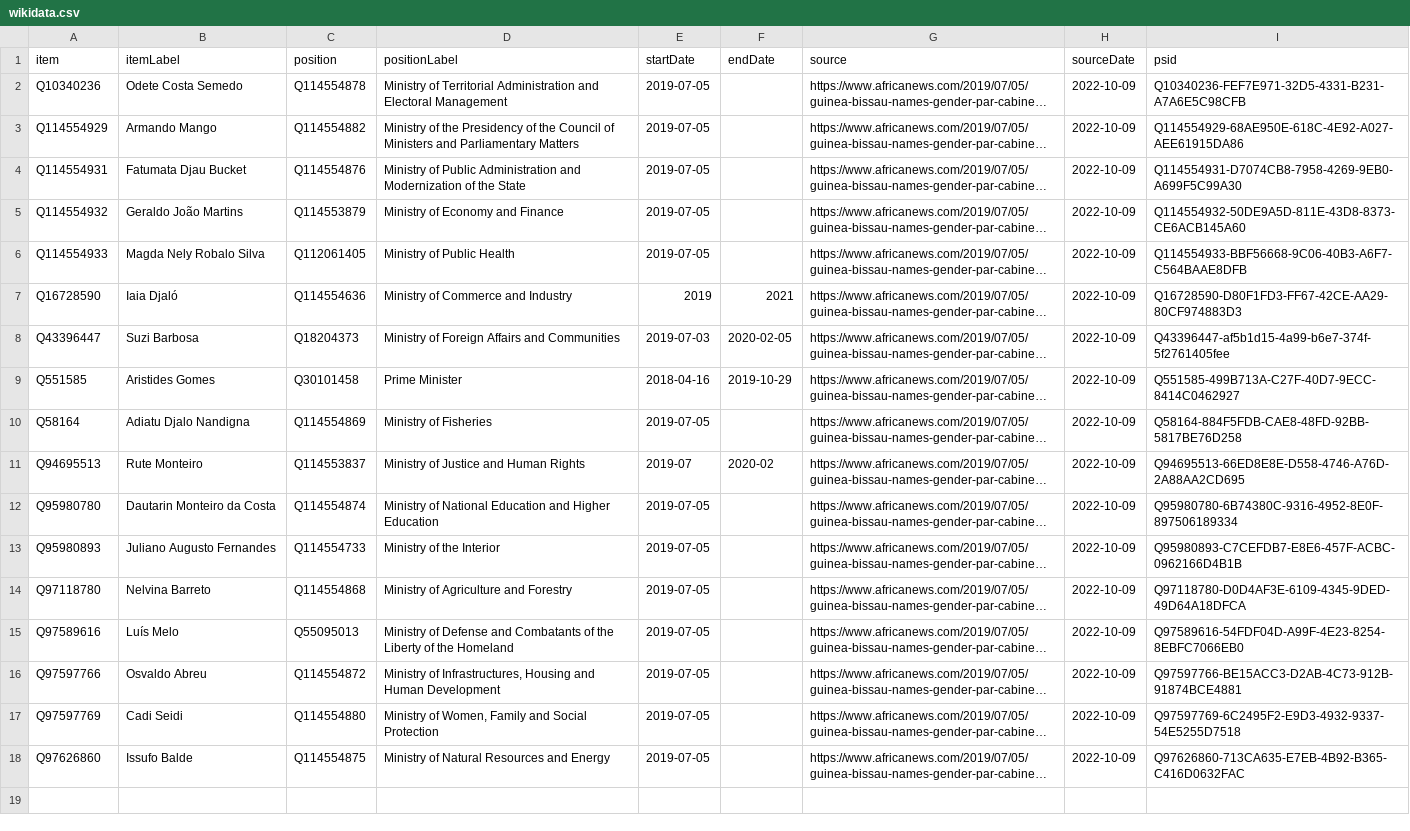
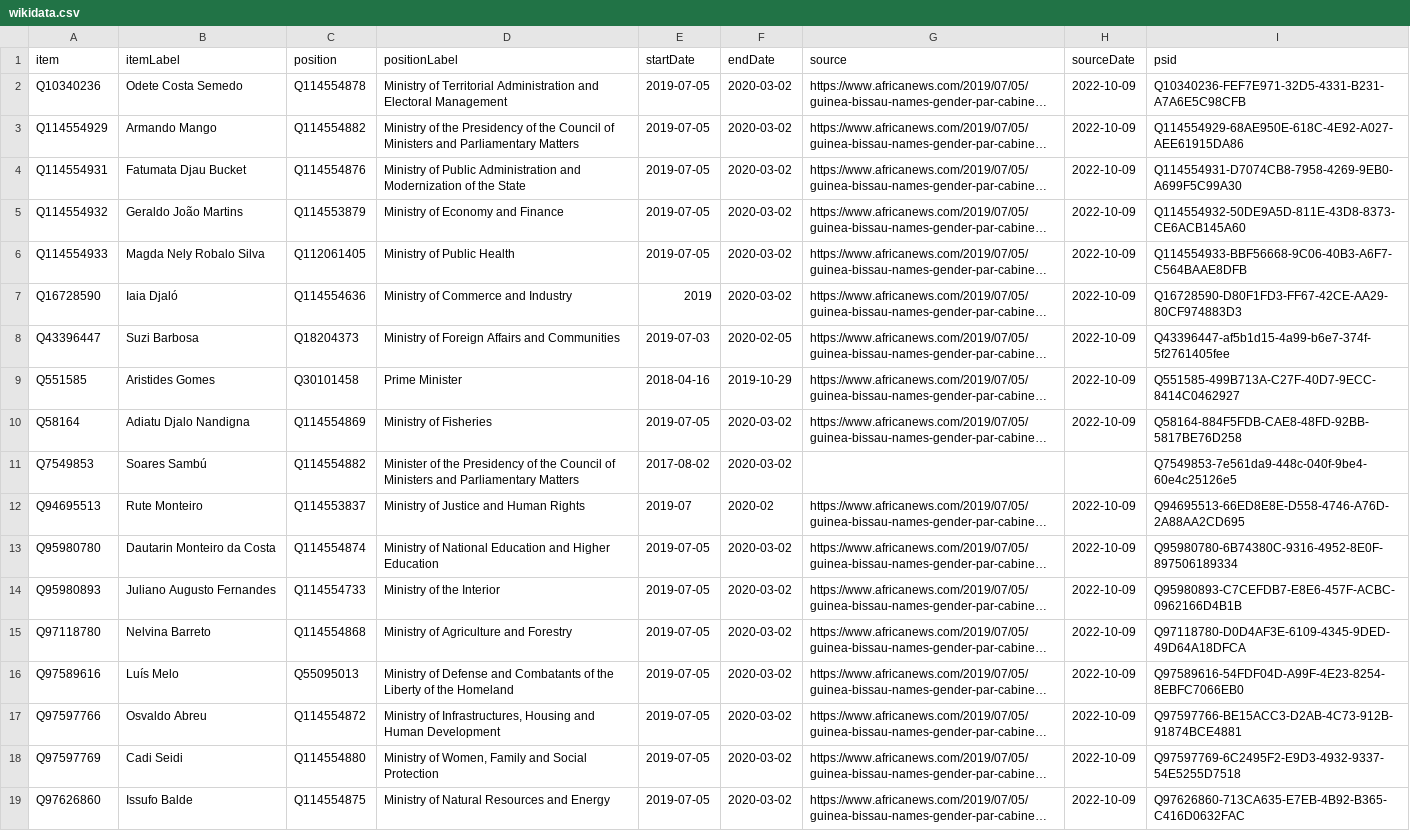
Before and after one commit to every-politician-scrapers/guinea-bissau, a CSV file: sources/cabinet/2019-news/wikidata.csv, drawn as a sheet; long unchanged cells end in …; addresses are those after the commit; the diff names each change by its address in the sheet, - before the commit and + after, or states it on an @@ line.

Commit message:
Compare external sources to Wikidata

```diff
--- a/sources/cabinet/2019-news/wikidata.csv
+++ b/sources/cabinet/2019-news/wikidata.csv
-F2:F6 (endDate): (empty)
+F2:F6 (endDate): 2020-03-02
-F7 (endDate): 2021
+F7 (endDate): 2020-03-02
-F10 (endDate): (empty)
+F10 (endDate): 2020-03-02
+row 11: Q7549853 | Soares Sambú | Q114554882 | Minister of the Presidency of the Council of Ministers and Parliamentary Matters | 2017-08-02 | 2020-03-02 |  |  | Q7549853-7e561da9-448c-040f-9be4-60e4c25126e5
-F13:F19 (endDate): (empty)
+F13:F19 (endDate): 2020-03-02
```
Also changed, not shown: sources/cabinet/2020-embalo/wikidata.csv, sources/cabinet/2021-04-nabiam/wikidata.csv, 8 other files.
